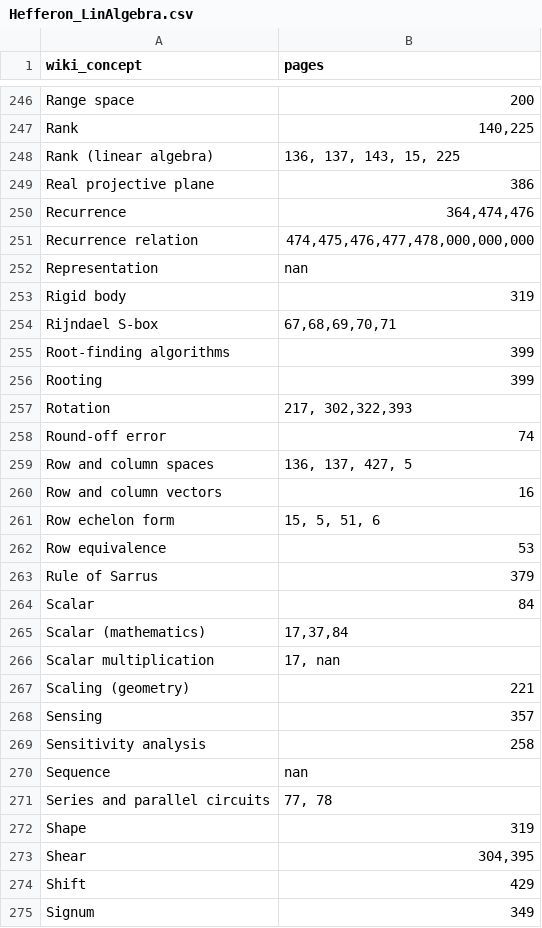
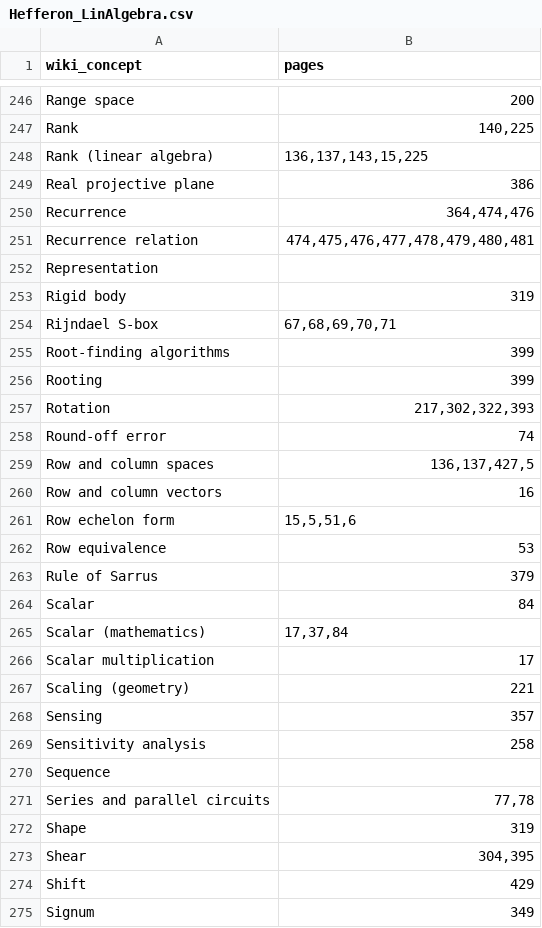
Before and after one commit to mlcolab/learning-dependencies, a CSV file: dat/index_by_wiki/Hefferon_LinAlgebra.csv, drawn as a sheet; only a part is shown, gaps mark what is left out; the diff covers the shown part only.

```diff
--- a/dat/index_by_wiki/Hefferon_LinAlgebra.csv
+++ b/dat/index_by_wiki/Hefferon_LinAlgebra.csv
@@ -247,7 +247,7 @@ Range space,200
 Rank,"140,225"
-Rank (linear algebra),"136, 137, 143, 15, 225"
+Rank (linear algebra),"136,137,143,15,225"
 Real projective plane,386
 Recurrence,"364,474,476"
-Recurrence relation,"474,475,476,477,478,000,000,000"
-Representation,nan
+Recurrence relation,"474,475,476,477,478,479,480,481"
+Representation,
 Rigid body,319
@@ -256,7 +256,7 @@ Root-finding algorithms,399
 Rooting,399
-Rotation,"217, 302,322,393"
+Rotation,"217,302,322,393"
 Round-off error,74
-Row and column spaces,"136, 137, 427, 5"
+Row and column spaces,"136,137,427,5"
 Row and column vectors,16
-Row echelon form,"15, 5, 51, 6"
+Row echelon form,"15,5,51,6"
 Row equivalence,53
@@ -265,3 +265,3 @@ Scalar,84
 Scalar (mathematics),"17,37,84"
-Scalar multiplication,"17, nan"
+Scalar multiplication,17
 Scaling (geometry),221
@@ -269,4 +269,4 @@ Sensing,357
 Sensitivity analysis,258
-Sequence,nan
-Series and parallel circuits,"77, 78"
+Sequence,
+Series and parallel circuits,"77,78"
 Shape,319
```
Also changed, not shown: 96 edited cells elsewhere in this file.
